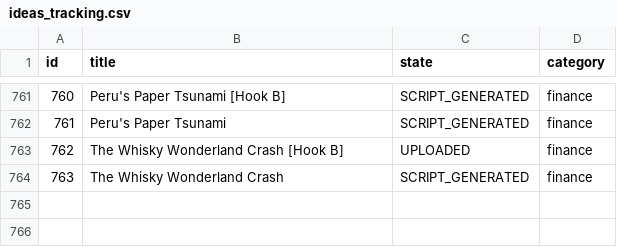
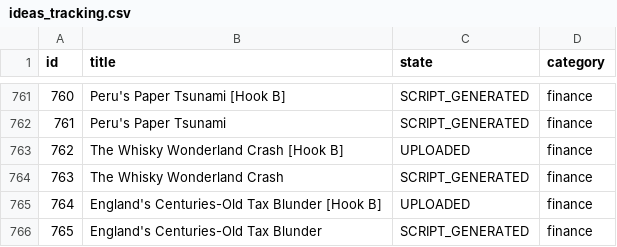
Before and after one commit to enigmaiq6-creator/Blowyourmind, a CSV file: flows/image_content_generator/tracking/ideas_tracking.csv, drawn as a sheet; only a part is shown, gaps mark what is left out; the diff names each change by its address in the sheet, - before the commit and + after, or states it on an @@ line.

```diff
--- a/flows/image_content_generator/tracking/ideas_tracking.csv
+++ b/flows/image_content_generator/tracking/ideas_tracking.csv
+row 765: 764 | England's Centuries-Old Tax Blunder [Hook B] | UPLOADED | finance
+row 766: 765 | England's Centuries-Old Tax Blunder | SCRIPT_GENERATED | finance
```
Also changed, not shown: flows/image_content_generator/tracking/automated_posts_history.csv.
